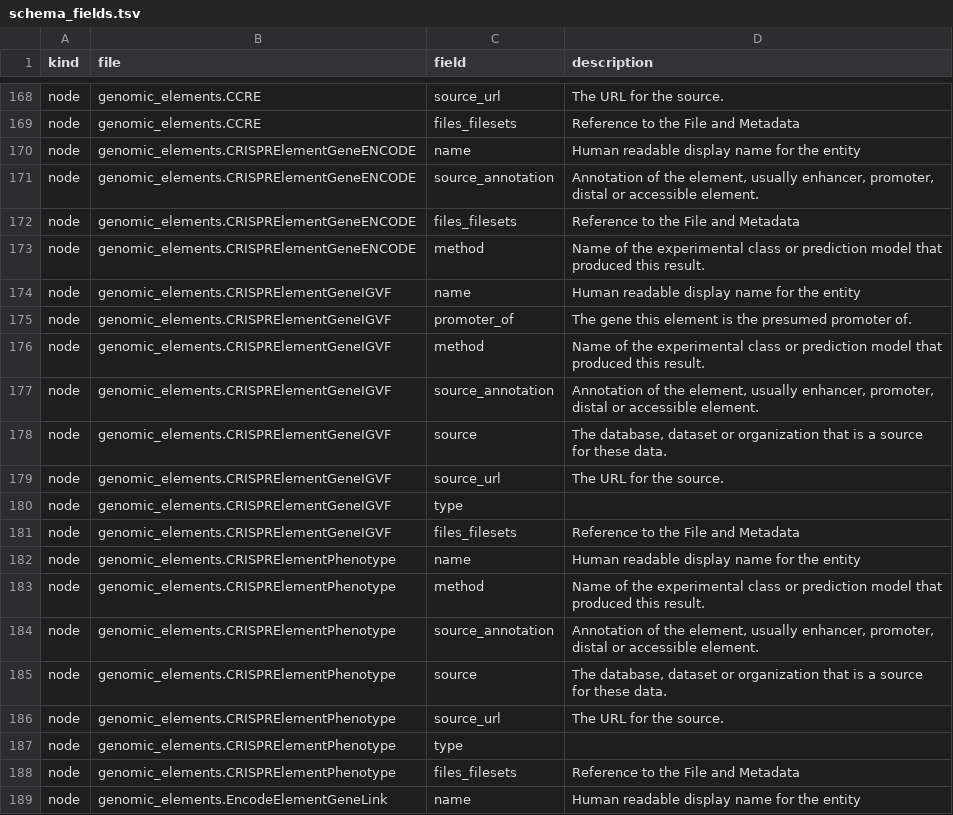
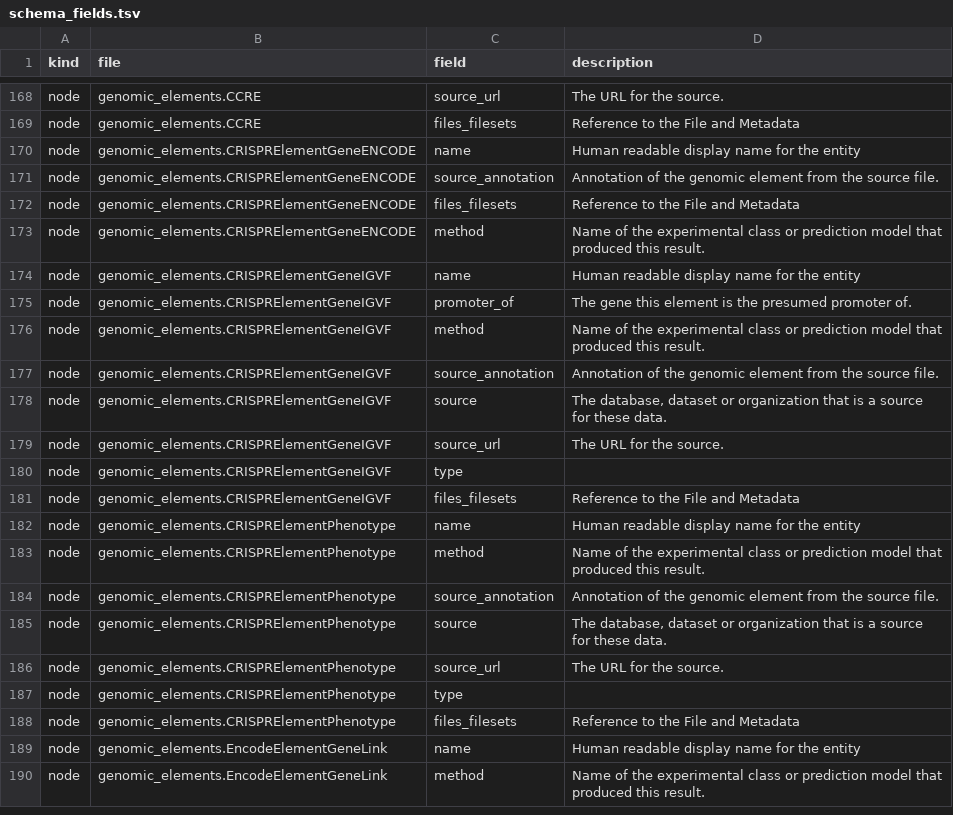
Before and after one commit to IGVF-DACC/igvf-catalog, a TSV file: data/schemas/schema_fields.tsv, drawn as a sheet; only a part is shown, gaps mark what is left out; the shorter side is filled out with more unchanged rows.

```diff
--- a/data/schemas/schema_fields.tsv
+++ b/data/schemas/schema_fields.tsv
@@ -170,3 +170,3 @@ node	genomic_elements.CCRE	files_filesets	Reference to the File and Metadata
 node	genomic_elements.CRISPRElementGeneENCODE	name	Human readable display name for the entity
-node	genomic_elements.CRISPRElementGeneENCODE	source_annotation	Annotation of the element, usually enhancer, promoter, distal or accessible element.
+node	genomic_elements.CRISPRElementGeneENCODE	source_annotation	Annotation of the genomic element from the source file.
 node	genomic_elements.CRISPRElementGeneENCODE	files_filesets	Reference to the File and Metadata
@@ -176,3 +176,3 @@ node	genomic_elements.CRISPRElementGeneIGVF	promoter_of	The gene this element is
 node	genomic_elements.CRISPRElementGeneIGVF	method	Name of the experimental class or prediction model that produced this result.
-node	genomic_elements.CRISPRElementGeneIGVF	source_annotation	Annotation of the element, usually enhancer, promoter, distal or accessible element.
+node	genomic_elements.CRISPRElementGeneIGVF	source_annotation	Annotation of the genomic element from the source file.
 node	genomic_elements.CRISPRElementGeneIGVF	source	The database, dataset or organization that is a source for these data.
@@ -183,3 +183,3 @@ node	genomic_elements.CRISPRElementPhenotype	name	Human readable display name fo
 node	genomic_elements.CRISPRElementPhenotype	method	Name of the experimental class or prediction model that produced this result.
-node	genomic_elements.CRISPRElementPhenotype	source_annotation	Annotation of the element, usually enhancer, promoter, distal or accessible element.
+node	genomic_elements.CRISPRElementPhenotype	source_annotation	Annotation of the genomic element from the source file.
 node	genomic_elements.CRISPRElementPhenotype	source	The database, dataset or organization that is a source for these data.
```
Also changed, not shown: 4 other files.
